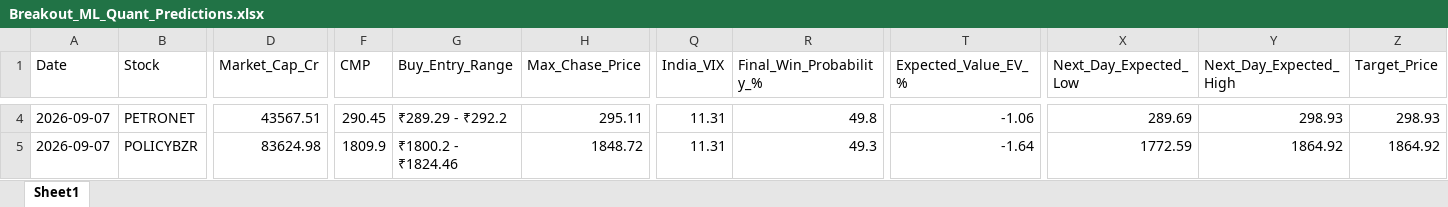
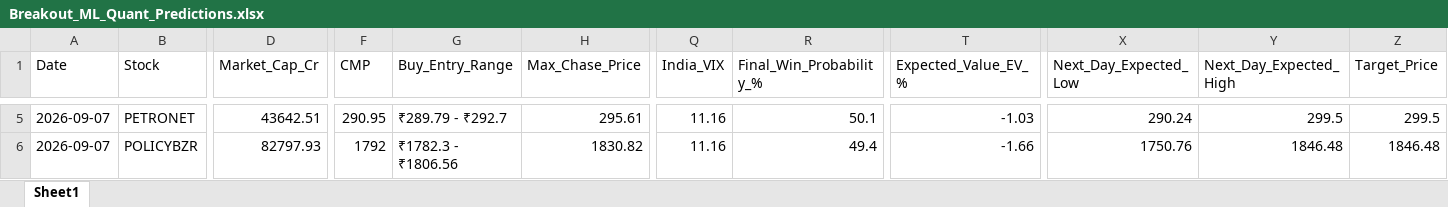
Before and after one commit to chiragkuk24/Final-Stocks, an Excel workbook: Breakout_ML_Quant_Predictions.xlsx, sheet Sheet1, drawn as a sheet; only a part is shown, gaps mark what is left out; values as stored, in another font and other column widths than the file's, no borders; addresses are those after the commit; the diff covers the shown part only; the diff names each change by its address in the sheet, - before the commit and + after, or states it on an @@ line.

```diff
--- a/Breakout_ML_Quant_Predictions.xlsx (sheet Sheet1)
+++ b/Breakout_ML_Quant_Predictions.xlsx (sheet Sheet1)
-D5 (Market_Cap_Cr): 43567.51
+D5 (Market_Cap_Cr): 43642.51
-F5 (CMP): 290.45
+F5 (CMP): 290.95
-G5 (Buy_Entry_Range): ₹289.29 - ₹292.2
+G5 (Buy_Entry_Range): ₹289.79 - ₹292.7
-H5 (Max_Chase_Price): 295.11
+H5 (Max_Chase_Price): 295.61
-Q5:Q6 (India_VIX): 11.31
+Q5:Q6 (India_VIX): 11.16
-R5 (Final_Win_Probability_%): 49.8
+R5 (Final_Win_Probability_%): 50.1
-T5 (Expected_Value_EV_%): -1.06
+T5 (Expected_Value_EV_%): -1.03
-X5 (Next_Day_Expected_Low): 289.69
+X5 (Next_Day_Expected_Low): 290.24
-Y5 (Next_Day_Expected_High): 298.93
+Y5 (Next_Day_Expected_High): 299.5
-Z5 (Target_Price): 298.93
+Z5 (Target_Price): 299.5
-D6 (Market_Cap_Cr): 83624.98
+D6 (Market_Cap_Cr): 82797.93
-F6 (CMP): 1809.9
+F6 (CMP): 1792
-G6 (Buy_Entry_Range): ₹1800.2 - ₹1824.46
+G6 (Buy_Entry_Range): ₹1782.3 - ₹1806.56
-H6 (Max_Chase_Price): 1848.72
+H6 (Max_Chase_Price): 1830.82
-R6 (Final_Win_Probability_%): 49.3
+R6 (Final_Win_Probability_%): 49.4
-T6 (Expected_Value_EV_%): -1.64
+T6 (Expected_Value_EV_%): -1.66
-X6 (Next_Day_Expected_Low): 1772.59
+X6 (Next_Day_Expected_Low): 1750.76
-Y6 (Next_Day_Expected_High): 1864.92
+Y6 (Next_Day_Expected_High): 1846.48
-Z6 (Target_Price): 1864.92
+Z6 (Target_Price): 1846.48
```
Also changed, not shown: 4 added rows, 3 removed rows and 300 edited cells elsewhere in this sheet, Final_Breakout_List.xlsx, 2 other files.
